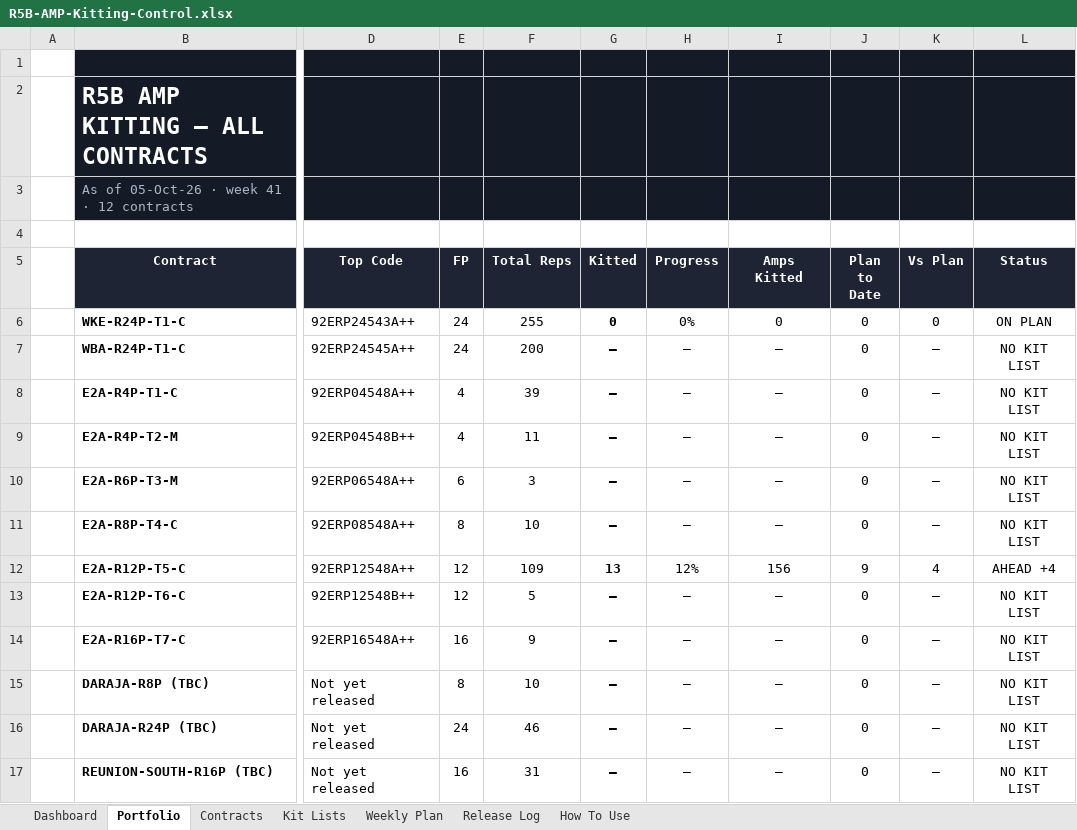
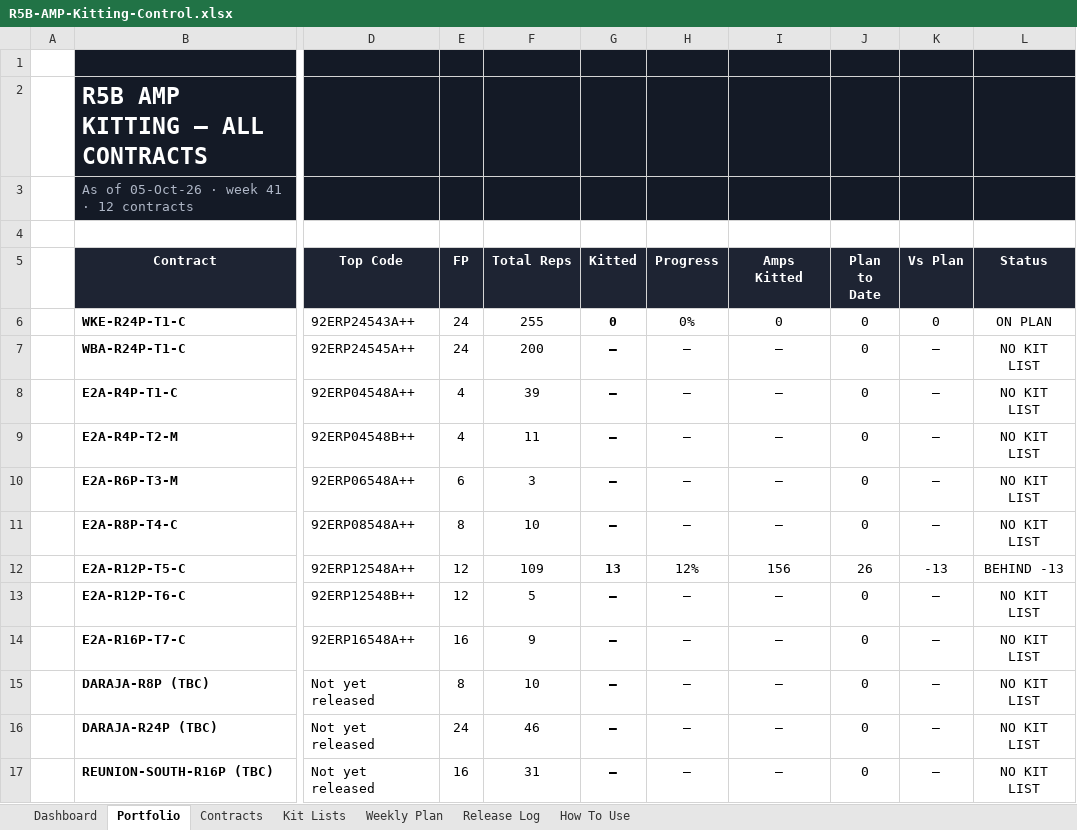
Before and after one commit to OperationSweep/Asian-Sweep-Bot, an Excel workbook: kitting-dashboard/R5B-AMP-Kitting-Control.xlsx, sheet Portfolio, drawn as a sheet; only a part is shown, gaps mark what is left out; values as stored, in another font and other column widths than the file's, no borders; conditional formats not drawn; the diff names each change by its address in the sheet, - before the commit and + after, or states it on an @@ line.

```diff
--- a/kitting-dashboard/R5B-AMP-Kitting-Control.xlsx (sheet Portfolio)
+++ b/kitting-dashboard/R5B-AMP-Kitting-Control.xlsx (sheet Portfolio)
-J12 (Plan to Date): 9
+J12 (Plan to Date): 26
-K12 (Vs Plan): 4
+K12 (Vs Plan): -13
-L12 (Status): AHEAD +4
+L12 (Status): BEHIND -13
```
Also changed, not shown: sheet Weekly Plan, sheet How To Use, sheet Dashboard, sheet Contracts, charts or pictures, 2 other files.
